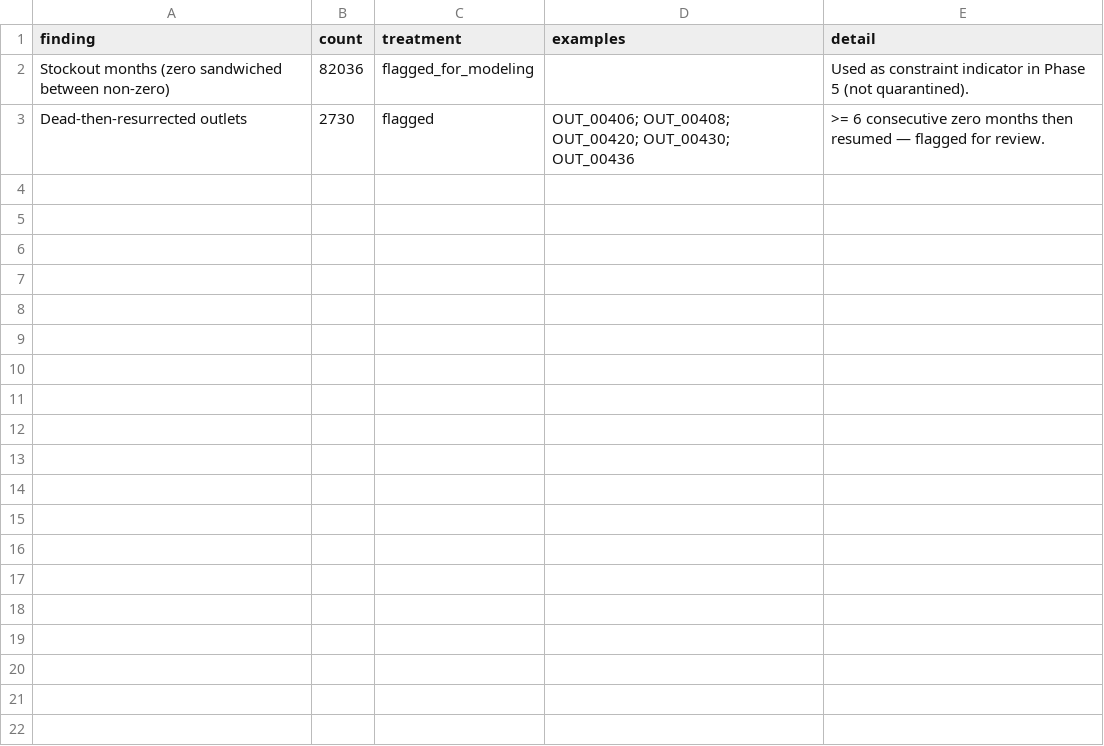
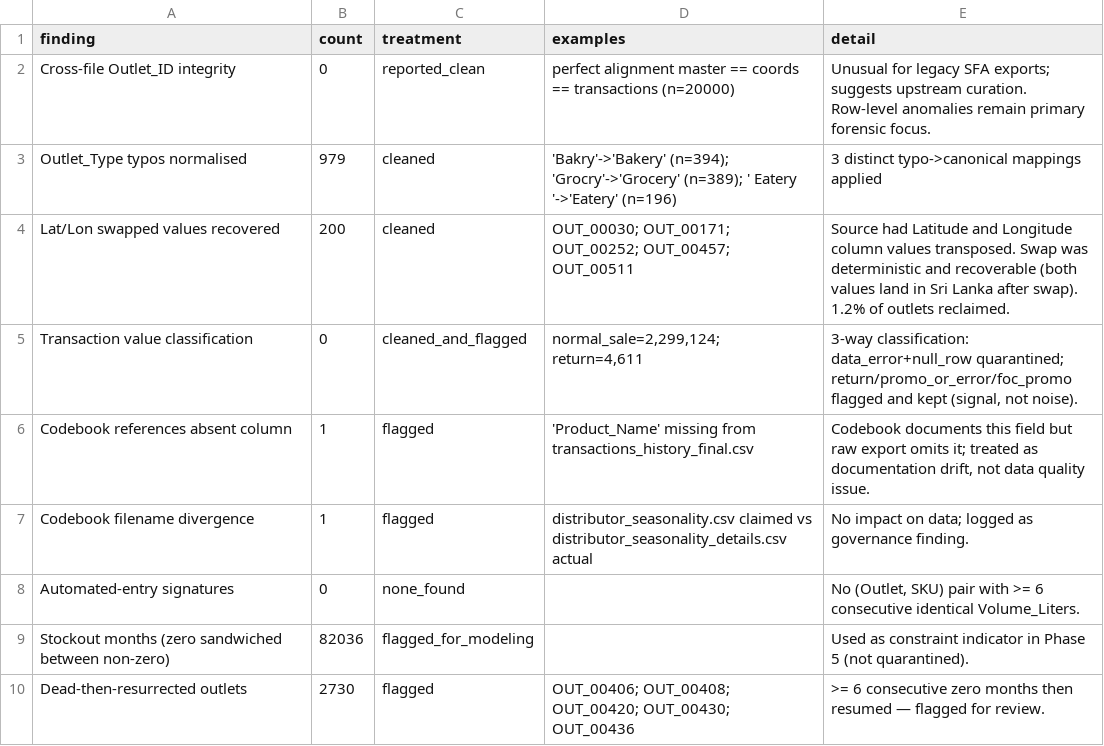
Before and after one commit to AdithaBuwaneka/datastorm-v7-storming-round, a CSV file: outputs/audit/forensics_findings.csv, drawn as a sheet; the diff names each change by its address in the sheet, - before the commit and + after, or states it on an @@ line.

Commit message:
fix: Update .gitignore for pipeline run logs and correct README metrics; enhance forensics findings documentation

```diff
--- a/outputs/audit/forensics_findings.csv
+++ b/outputs/audit/forensics_findings.csv
+row 2: Cross-file Outlet_ID integrity | 0 | reported_clean | perfect alignment master == coords == transactions (n=20000) | Unusual for legacy SFA exports; suggests upstream curation. Row-level anomalies remain primary forensic focus.
+row 3: Outlet_Type typos normalised | 979 | cleaned | 'Bakry'->'Bakery' (n=394); 'Grocry'->'Grocery' (n=389); ' Eatery '->'Eatery' (n=196) | 3 distinct typo->canonical mappings applied
+row 4: Lat/Lon swapped values recovered | 200 | cleaned | OUT_00030; OUT_00171; OUT_00252; OUT_00457; OUT_00511 | Source had Latitude and Longitude column values transposed. Swap was deterministic and recoverable (both values land in Sri Lanka after swap). 1.2% of outlets reclaimed.
+row 5: Transaction value classification | 0 | cleaned_and_flagged | normal_sale=2,299,124; return=4,611 | 3-way classification: data_error+null_row quarantined; return/promo_or_error/foc_promo flagged and kept (signal, not noise).
+row 6: Codebook references absent column | 1 | flagged | 'Product_Name' missing from transactions_history_final.csv | Codebook documents this field but raw export omits it; treated as documentation drift, not data quality issue.
+row 7: Codebook filename divergence | 1 | flagged | distributor_seasonality.csv claimed vs distributor_seasonality_details.csv actual | No impact on data; logged as governance finding.
+row 8: Automated-entry signatures | 0 | none_found |  | No (Outlet, SKU) pair with >= 6 consecutive identical Volume_Liters.
```
Also changed, not shown: 5 other files.
